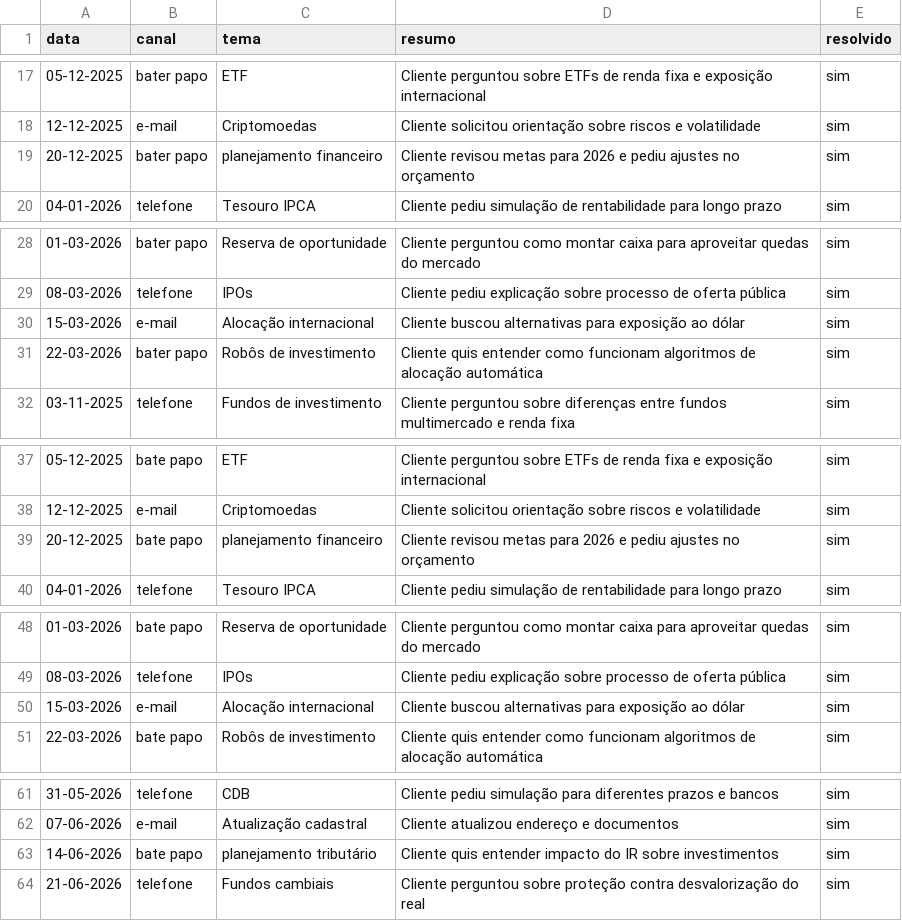
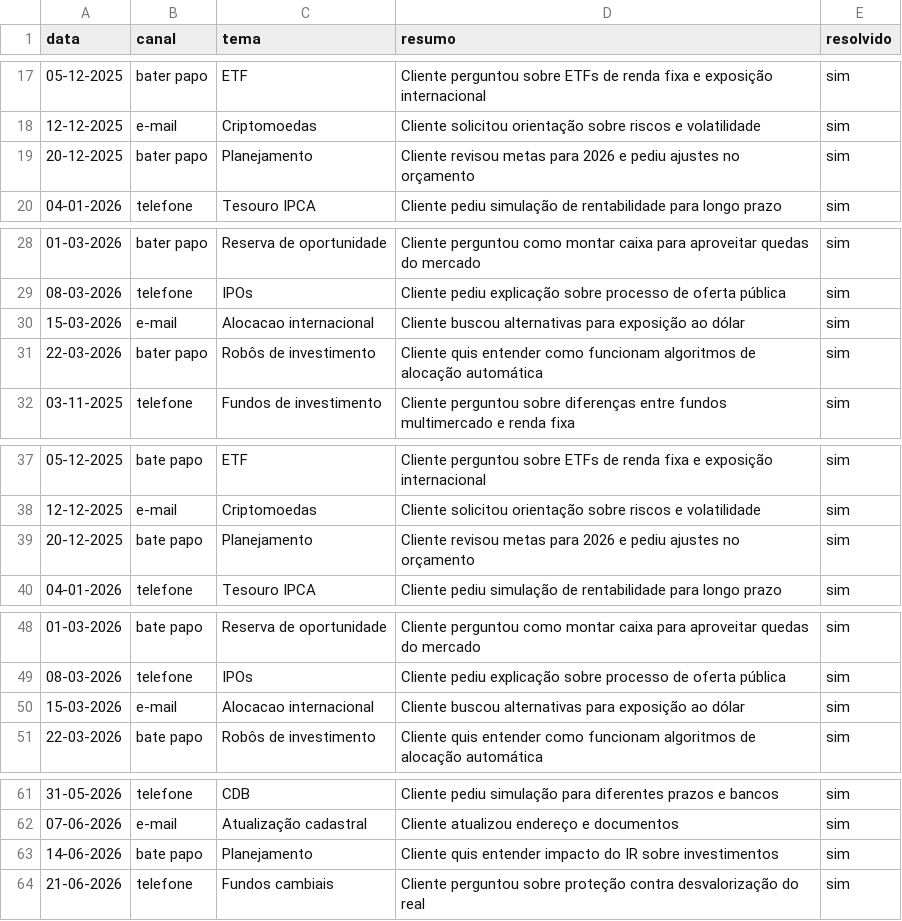
Before and after one commit to pet-souza/dio-lab-bia-do-futuro, a CSV file: data/historico_atendimento.csv, drawn as a sheet; only a part is shown, gaps mark what is left out.

Commit message:
Clean up historico_atendimento.csv
Removed duplicate entries and corrected formatting issues in the atendimento history.

```diff
--- a/data/historico_atendimento.csv
+++ b/data/historico_atendimento.csv
@@ -18,3 +18,3 @@ data,canal,tema,resumo,resolvido
 12-12-2025,e-mail,Criptomoedas,Cliente solicitou orientação sobre riscos e volatilidade,sim
-20-12-2025,bater papo,planejamento financeiro,Cliente revisou metas para 2026 e pediu ajustes no orçamento,sim
+20-12-2025,bater papo,Planejamento,Cliente revisou metas para 2026 e pediu ajustes no orçamento,sim
 04-01-2026,telefone,Tesouro IPCA,Cliente pediu simulação de rentabilidade para longo prazo,sim
@@ -29,3 +29,3 @@ data,canal,tema,resumo,resolvido
 08-03-2026,telefone,IPOs,Cliente pediu explicação sobre processo de oferta pública,sim
-15-03-2026,e-mail,Alocação internacional,Cliente buscou alternativas para exposição ao dólar,sim
+15-03-2026,e-mail,Alocacao internacional,Cliente buscou alternativas para exposição ao dólar,sim
 22-03-2026,bater papo,Robôs de investimento,Cliente quis entender como funcionam algoritmos de alocação automática,sim
@@ -38,3 +38,3 @@ data,canal,tema,resumo,resolvido
 12-12-2025,e-mail,Criptomoedas,Cliente solicitou orientação sobre riscos e volatilidade,sim
-20-12-2025,bate papo,planejamento financeiro,Cliente revisou metas para 2026 e pediu ajustes no orçamento,sim
+20-12-2025,bate papo,Planejamento,Cliente revisou metas para 2026 e pediu ajustes no orçamento,sim
 04-01-2026,telefone,Tesouro IPCA,Cliente pediu simulação de rentabilidade para longo prazo,sim
@@ -49,3 +49,3 @@ data,canal,tema,resumo,resolvido
 08-03-2026,telefone,IPOs,Cliente pediu explicação sobre processo de oferta pública,sim
-15-03-2026,e-mail,Alocação internacional,Cliente buscou alternativas para exposição ao dólar,sim
+15-03-2026,e-mail,Alocacao internacional,Cliente buscou alternativas para exposição ao dólar,sim
 22-03-2026,bate papo,Robôs de investimento,Cliente quis entender como funcionam algoritmos de alocação automática,sim
@@ -62,3 +62,3 @@ data,canal,tema,resumo,resolvido
 07-06-2026,e-mail,Atualização cadastral,Cliente atualizou endereço e documentos,sim
-14-06-2026,bate papo,planejamento tributário,Cliente quis entender impacto do IR sobre investimentos,sim
+14-06-2026,bate papo,Planejamento,Cliente quis entender impacto do IR sobre investimentos,sim
 21-06-2026,telefone,Fundos cambiais,Cliente perguntou sobre proteção contra desvalorização do real,sim
```
